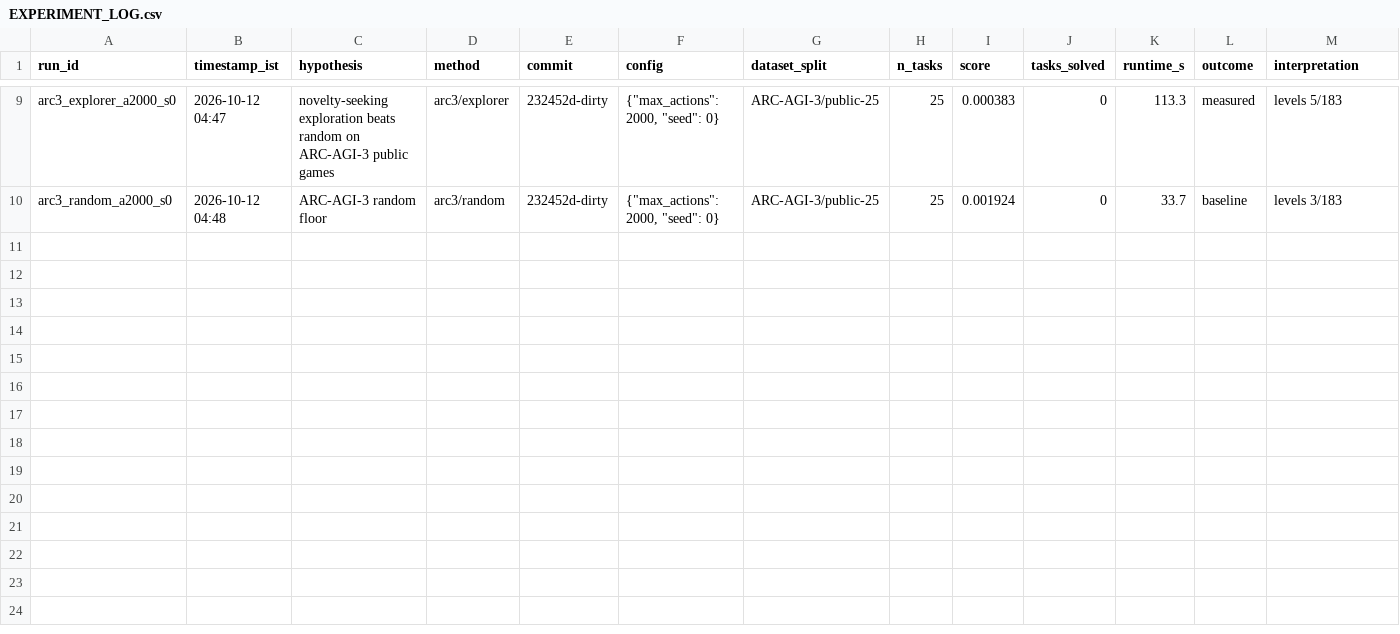
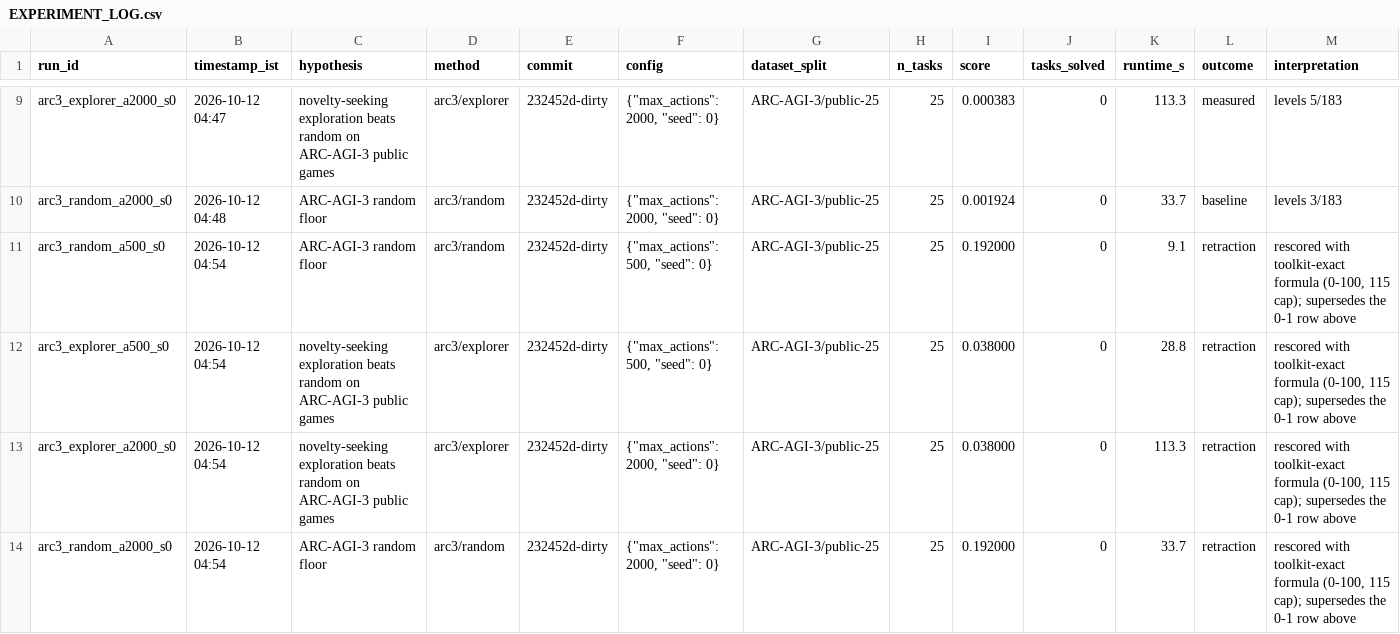
Before and after one commit to rodriguescarson/arc-prize-2026, a CSV file: EXPERIMENT_LOG.csv, drawn as a sheet; only a part is shown, gaps mark what is left out.

Commit message:
Pre-registered hypotheses, experiment plan, implementation plan; toolkit-exact ARC-AGI-3 scorer

```diff
--- a/EXPERIMENT_LOG.csv
+++ b/EXPERIMENT_LOG.csv
@@ -10 +10,5 @@ arc3_explorer_a2000_s0,2026-10-12 04:47,novelty-seeking exploration beats random
 arc3_random_a2000_s0,2026-10-12 04:48,ARC-AGI-3 random floor,arc3/random,232452d-dirty,"{""max_actions"": 2000, ""seed"": 0}",ARC-AGI-3/public-25,25,0.001924,0,33.7,baseline,levels 3/183
+arc3_random_a500_s0,2026-10-12 04:54,ARC-AGI-3 random floor,arc3/random,232452d-dirty,"{""max_actions"": 500, ""seed"": 0}",ARC-AGI-3/public-25,25,0.192000,0,9.1,retraction,"rescored with toolkit-exact formula (0-100, 115 cap); supersedes the 0-1 row above"
+arc3_explorer_a500_s0,2026-10-12 04:54,novelty-seeking exploration beats random on ARC-AGI-3 public games,arc3/explorer,232452d-dirty,"{""max_actions"": 500, ""seed"": 0}",ARC-AGI-3/public-25,25,0.038000,0,28.8,retraction,"rescored with toolkit-exact formula (0-100, 115 cap); supersedes the 0-1 row above"
+arc3_explorer_a2000_s0,2026-10-12 04:54,novelty-seeking exploration beats random on ARC-AGI-3 public games,arc3/explorer,232452d-dirty,"{""max_actions"": 2000, ""seed"": 0}",ARC-AGI-3/public-25,25,0.038000,0,113.3,retraction,"rescored with toolkit-exact formula (0-100, 115 cap); supersedes the 0-1 row above"
+arc3_random_a2000_s0,2026-10-12 04:54,ARC-AGI-3 random floor,arc3/random,232452d-dirty,"{""max_actions"": 2000, ""seed"": 0}",ARC-AGI-3/public-25,25,0.192000,0,33.7,retraction,"rescored with toolkit-exact formula (0-100, 115 cap); supersedes the 0-1 row above"
```
Also changed, not shown: 6 other files.
